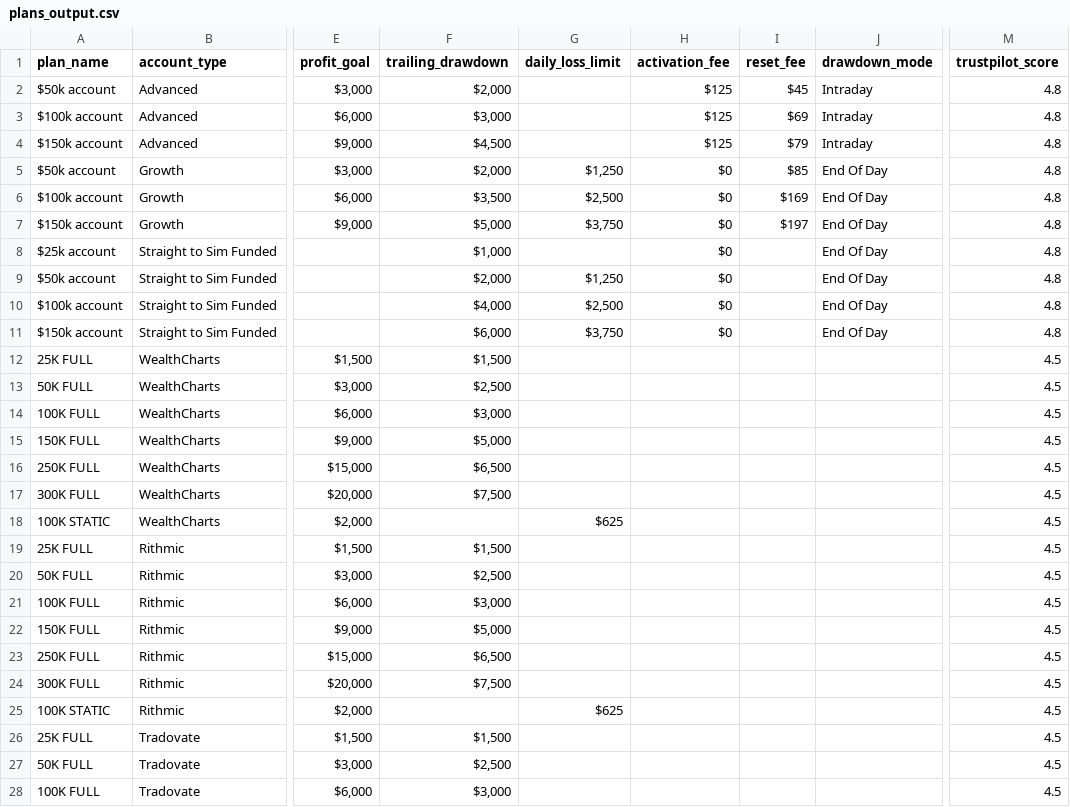
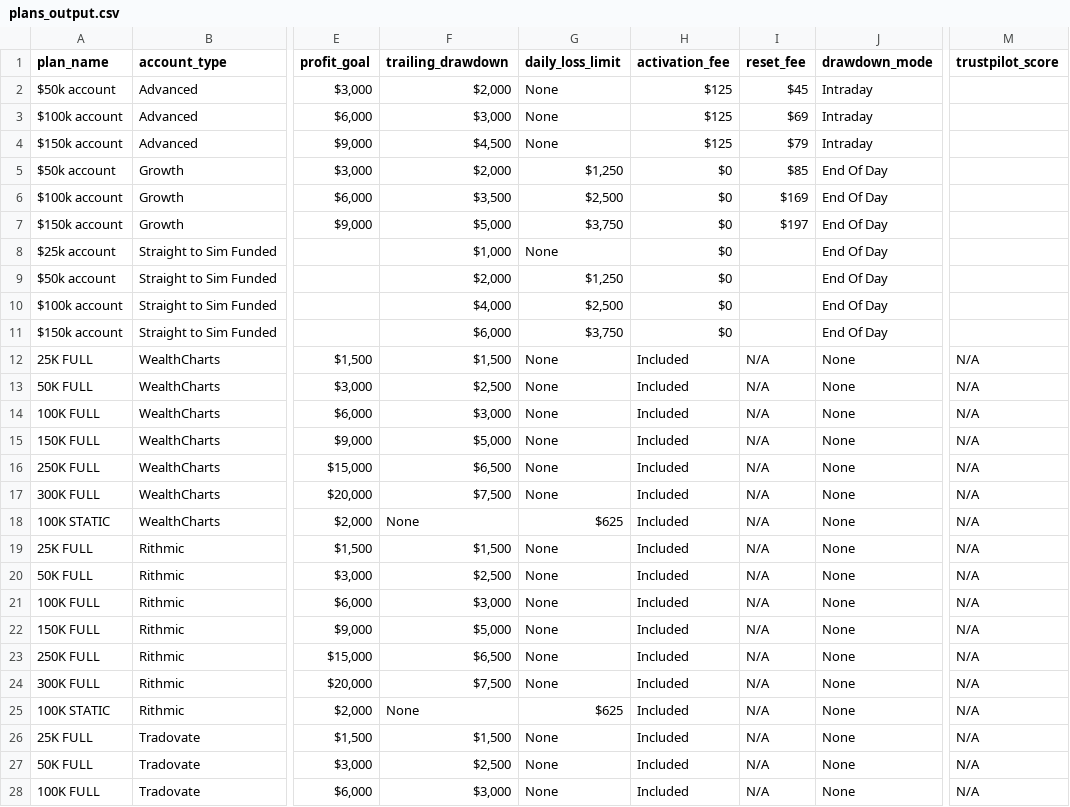
Before and after one commit to JustinLuft/propdatascraper, a CSV file: plans_output.csv, drawn as a sheet; only a part is shown, gaps mark what is left out; the diff covers the shown part only; the diff names each change by its address in the sheet, - before the commit and + after, or states it on an @@ line.

```diff
--- a/plans_output.csv
+++ b/plans_output.csv
-G2:G4 (daily_loss_limit): (empty)
+G2:G4 (daily_loss_limit): None
-M2:M11 (trustpilot_score): 4.8
+M2:M11 (trustpilot_score): (empty)
-G8 (daily_loss_limit): (empty)
+G8 (daily_loss_limit): None
-G12:G17 (daily_loss_limit): (empty)
+G12:G17 (daily_loss_limit): None
-H12:H28 (activation_fee): (empty)
+H12:H28 (activation_fee): Included
-I12:I28 (reset_fee): (empty)
+I12:I28 (reset_fee): N/A
-J12:J28 (drawdown_mode): (empty)
+J12:J28 (drawdown_mode): None
-M12:M28 (trustpilot_score): 4.5
+M12:M28 (trustpilot_score): N/A
-F18 (trailing_drawdown): (empty)
+F18 (trailing_drawdown): None
-G19:G24 (daily_loss_limit): (empty)
+G19:G24 (daily_loss_limit): None
-F25 (trailing_drawdown): (empty)
+F25 (trailing_drawdown): None
-G26:G28 (daily_loss_limit): (empty)
+G26:G28 (daily_loss_limit): None
```
Also changed, not shown: 43 edited cells elsewhere in this file.
